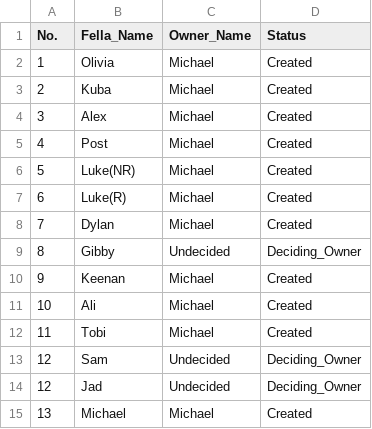
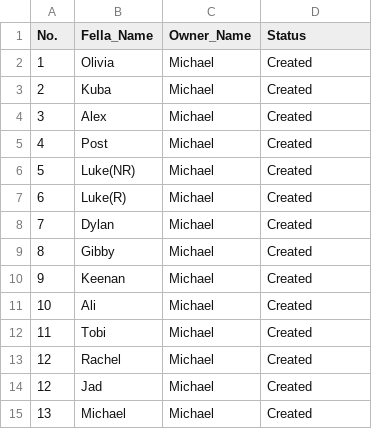
Before and after one commit to mjc-projects/XCOM_Fella_Collection, a CSV file: Fella_Tracker.csv, drawn as a sheet.

Commit message:
Added Jad, Gibran and Rachel. The final fellas... for now.

```diff
--- a/Fella_Tracker.csv
+++ b/Fella_Tracker.csv
@@ -8,3 +8,3 @@ No., Fella_Name, Owner_Name, Status,
 7, Dylan, Michael, Created,
-8, Gibby, Undecided, Deciding_Owner,
+8, Gibby, Michael, Created,
 9, Keenan, Michael, Created,
@@ -12,4 +12,4 @@ No., Fella_Name, Owner_Name, Status,
 11, Tobi, Michael, Created,
-12, Sam, Undecided, Deciding_Owner,
-12, Jad, Undecided, Deciding_Owner,
+12,Rachel, Michael, Created,
+12, Jad, Michael, Created,
 13,Michael, Michael, Created,
```
